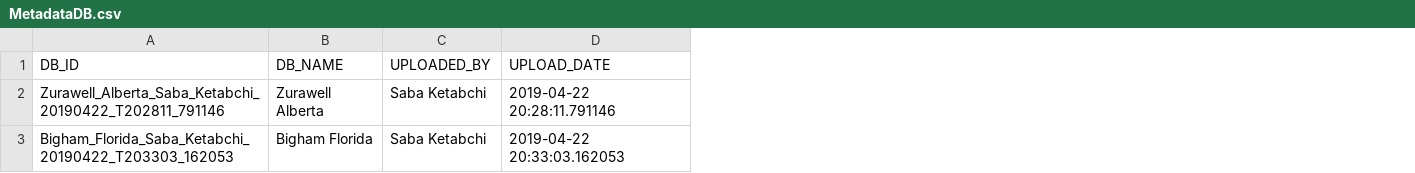
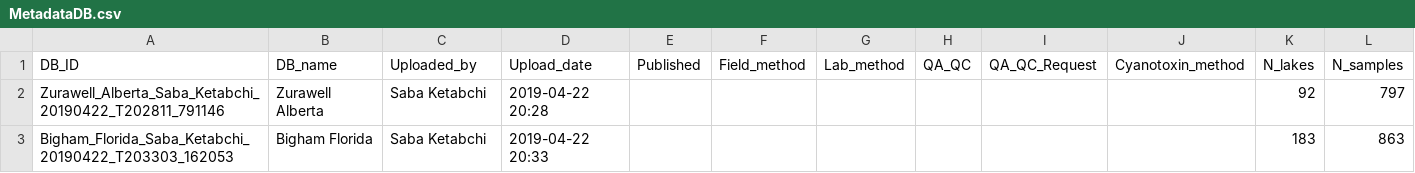
Before and after one commit to jasondeglint/GLEON-GMA, a CSV file: dash/data/MetadataDB.csv, drawn as a sheet; removed rows and columns are numbered as before the commit, all else as after; the diff names each change by its address in the sheet, - before the commit and + after, or states it on an @@ line.

```diff
--- a/dash/data/MetadataDB.csv
+++ b/dash/data/MetadataDB.csv
-column D (UPLOAD_DATE), rows 2-3: 2019-04-22 20:28:11.791146 | 2019-04-22 20:33:03.162053
+column D (Upload_date), rows 2-3: 2019-04-22 20:28 | 2019-04-22 20:33
+column E (Published), empty
+column F (Field_method), empty
+column G (Lab_method), empty
+column H (QA_QC), empty
+column I (QA_QC_Request), empty
+column J (Cyanotoxin_method), empty
+column K (N_lakes), rows 2-3: 92 | 183
+column L (N_samples), rows 2-3: 797 | 863
-B1: DB_NAME
+B1: DB_name
-C1: UPLOADED_BY
+C1: Uploaded_by
```
Also changed, not shown: 4 other files.
